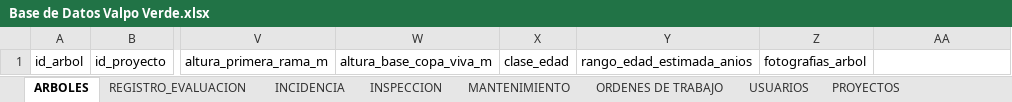
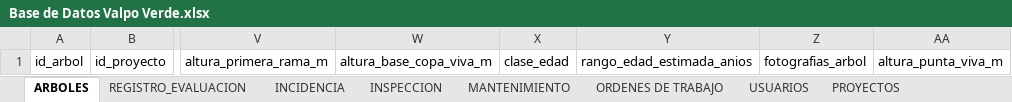
Before and after one commit to marybaxmann/valpo-verde-backend, an Excel workbook: docs/excel/Base de Datos Valpo Verde.xlsx, sheet ARBOLES, drawn as a sheet; only a part is shown, gaps mark what is left out; values as stored, in another font and other column widths than the file's, no borders; the diff names each change by its address in the sheet, - before the commit and + after, or states it on an @@ line.

```diff
--- a/docs/excel/Base de Datos Valpo Verde.xlsx (sheet ARBOLES)
+++ b/docs/excel/Base de Datos Valpo Verde.xlsx (sheet ARBOLES)
-AA1: (empty)
+AA1: altura_punta_viva_m
```
Also changed, not shown: sheet REGLAS_INDICADORES, sheet DICCIONARIO_CAMPOS, sheet MATRICES_CALCULO, sheet REGISTRO_EVALUACION, sheet VERSION, 7 other files.
